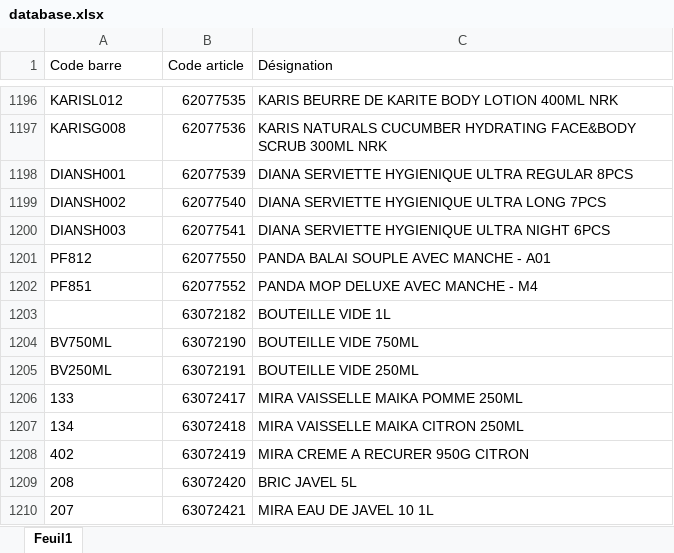
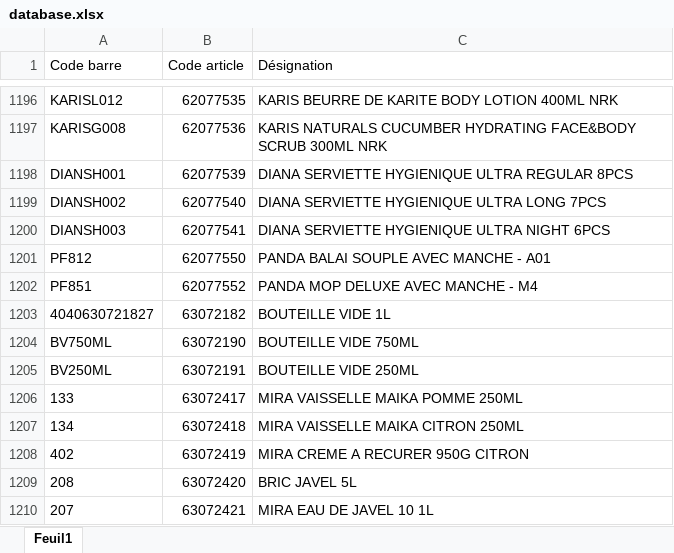
Before and after one commit to hasiniainahasina1-art/BOTAKI, an Excel workbook: database.xlsx, sheet Feuil1, drawn as a sheet; only a part is shown, gaps mark what is left out; values as stored, in another font and other column widths than the file's, no borders; the diff covers the shown part only; the diff names each change by its address in the sheet, - before the commit and + after, or states it on an @@ line.

```diff
--- a/database.xlsx (sheet Feuil1)
+++ b/database.xlsx (sheet Feuil1)
-A1203 (Code barre): (empty)
+A1203 (Code barre): 4040630721827
```
Also changed, not shown: 94 added rows elsewhere in this sheet.
